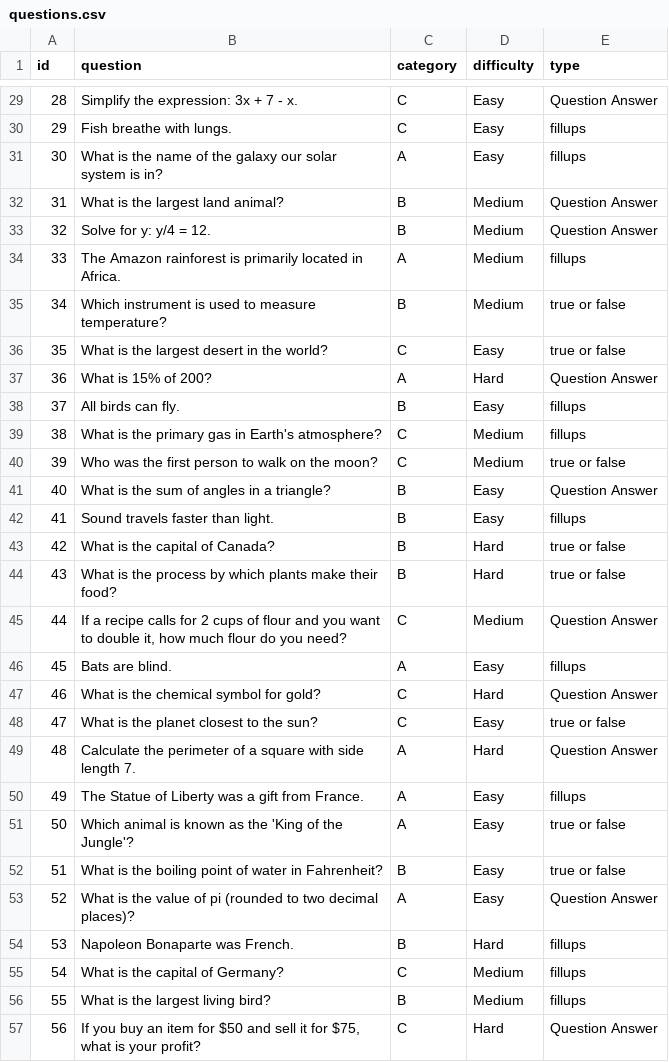
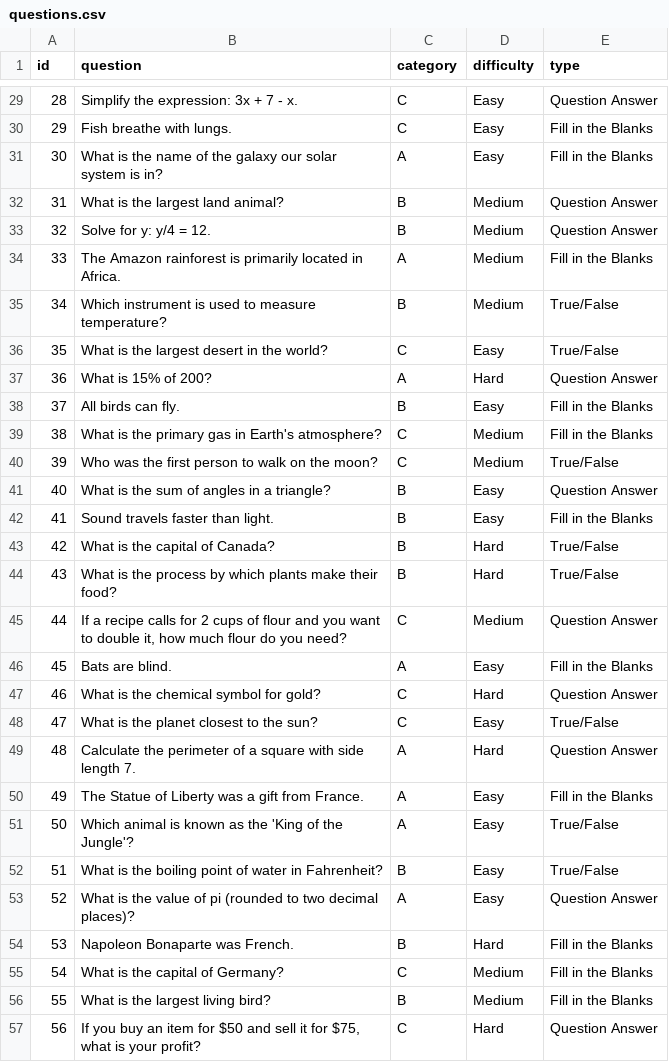
Before and after one commit to SwainDbritto/Test_Generator, a CSV file: questions.csv, drawn as a sheet; only a part is shown, gaps mark what is left out; the diff covers the shown part only.

```diff
--- a/questions.csv
+++ b/questions.csv
@@ -29,29 +29,29 @@ id,question,category,difficulty,type
 28,Simplify the expression: 3x + 7 - x.,C,Easy,Question Answer
-29,Fish breathe with lungs.,C,Easy,fillups
-30,What is the name of the galaxy our solar system is in?,A,Easy,fillups
+29,Fish breathe with lungs.,C,Easy,Fill in the Blanks
+30,What is the name of the galaxy our solar system is in?,A,Easy,Fill in the Blanks
 31,What is the largest land animal?,B,Medium,Question Answer
 32,Solve for y: y/4 = 12.,B,Medium,Question Answer
-33,The Amazon rainforest is primarily located in Africa.,A,Medium,fillups
-34,Which instrument is used to measure temperature?,B,Medium,true or false
-35,What is the largest desert in the world?,C,Easy,true or false
+33,The Amazon rainforest is primarily located in Africa.,A,Medium,Fill in the Blanks
+34,Which instrument is used to measure temperature?,B,Medium,True/False
+35,What is the largest desert in the world?,C,Easy,True/False
 36,What is 15% of 200?,A,Hard,Question Answer
-37,All birds can fly.,B,Easy,fillups
-38,What is the primary gas in Earth's atmosphere?,C,Medium,fillups
-39,Who was the first person to walk on the moon?,C,Medium,true or false
+37,All birds can fly.,B,Easy,Fill in the Blanks
+38,What is the primary gas in Earth's atmosphere?,C,Medium,Fill in the Blanks
+39,Who was the first person to walk on the moon?,C,Medium,True/False
 40,What is the sum of angles in a triangle?,B,Easy,Question Answer
-41,Sound travels faster than light.,B,Easy,fillups
-42,What is the capital of Canada?,B,Hard,true or false
-43,What is the process by which plants make their food?,B,Hard,true or false
+41,Sound travels faster than light.,B,Easy,Fill in the Blanks
+42,What is the capital of Canada?,B,Hard,True/False
+43,What is the process by which plants make their food?,B,Hard,True/False
 44,"If a recipe calls for 2 cups of flour and you want to double it, how much flour do you need?",C,Medium,Question Answer
-45,Bats are blind.,A,Easy,fillups
+45,Bats are blind.,A,Easy,Fill in the Blanks
 46,What is the chemical symbol for gold?,C,Hard,Question Answer
-47,What is the planet closest to the sun?,C,Easy,true or false
+47,What is the planet closest to the sun?,C,Easy,True/False
 48,Calculate the perimeter of a square with side length 7.,A,Hard,Question Answer
-49,The Statue of Liberty was a gift from France.,A,Easy,fillups
-50,Which animal is known as the 'King of the Jungle'?,A,Easy,true or false
-51,What is the boiling point of water in Fahrenheit?,B,Easy,true or false
+49,The Statue of Liberty was a gift from France.,A,Easy,Fill in the Blanks
+50,Which animal is known as the 'King of the Jungle'?,A,Easy,True/False
+51,What is the boiling point of water in Fahrenheit?,B,Easy,True/False
 52,What is the value of pi (rounded to two decimal places)?,A,Easy,Question Answer
-53,Napoleon Bonaparte was French.,B,Hard,fillups
-54,What is the capital of Germany?,C,Medium,fillups
-55,What is the largest living bird?,B,Medium,fillups
+53,Napoleon Bonaparte was French.,B,Hard,Fill in the Blanks
+54,What is the capital of Germany?,C,Medium,Fill in the Blanks
+55,What is the largest living bird?,B,Medium,Fill in the Blanks
 56,"If you buy an item for $50 and sell it for $75, what is your profit?",C,Hard,Question Answer
```
Also changed, not shown: 49 edited cells elsewhere in this file, 1 other file.
